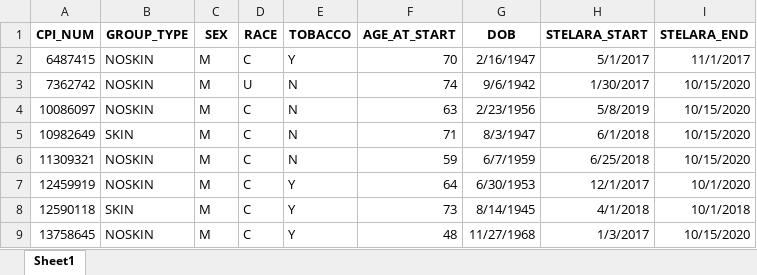
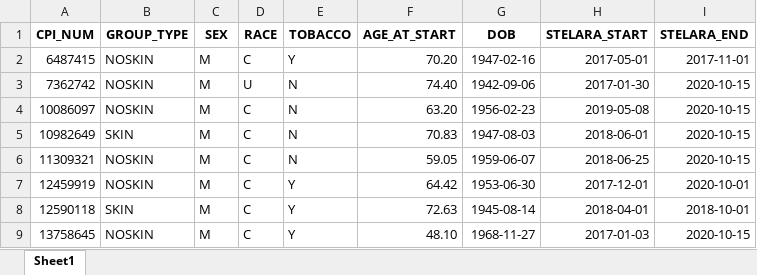
Before and after one commit to higgi13425/elena_skin_uste, an Excel workbook: OCT demographics organized.xlsx, sheet Sheet1, drawn as a sheet; only a part is shown; values as stored, in another font and other column widths than the file's, no borders; the diff covers the shown part only; the diff names each change by its address in the sheet, - before the commit and + after, or states it on an @@ line.

```diff
--- a/OCT demographics organized.xlsx (sheet Sheet1)
+++ b/OCT demographics organized.xlsx (sheet Sheet1)
-F2 (AGE_AT_START): 70
+F2 (AGE_AT_START): 70.20
-G2 (DOB): 2/16/1947
+G2 (DOB): 1947-02-16
-H2 (STELARA_START): 5/1/2017
+H2 (STELARA_START): 2017-05-01
-I2 (STELARA_END): 11/1/2017
+I2 (STELARA_END): 2017-11-01
-F3 (AGE_AT_START): 74
+F3 (AGE_AT_START): 74.40
-G3 (DOB): 9/6/1942
+G3 (DOB): 1942-09-06
-H3 (STELARA_START): 1/30/2017
+H3 (STELARA_START): 2017-01-30
-I3:I6 (STELARA_END): 10/15/2020
+I3:I6 (STELARA_END): 2020-10-15
-F4 (AGE_AT_START): 63
+F4 (AGE_AT_START): 63.20
-G4 (DOB): 2/23/1956
+G4 (DOB): 1956-02-23
-H4 (STELARA_START): 5/8/2019
+H4 (STELARA_START): 2019-05-08
-F5 (AGE_AT_START): 71
+F5 (AGE_AT_START): 70.83
-G5 (DOB): 8/3/1947
+G5 (DOB): 1947-08-03
-H5 (STELARA_START): 6/1/2018
+H5 (STELARA_START): 2018-06-01
-F6 (AGE_AT_START): 59
+F6 (AGE_AT_START): 59.05
-G6 (DOB): 6/7/1959
+G6 (DOB): 1959-06-07
-H6 (STELARA_START): 6/25/2018
+H6 (STELARA_START): 2018-06-25
-F7 (AGE_AT_START): 64
+F7 (AGE_AT_START): 64.42
-G7 (DOB): 6/30/1953
+G7 (DOB): 1953-06-30
-H7 (STELARA_START): 12/1/2017
+H7 (STELARA_START): 2017-12-01
-I7 (STELARA_END): 10/1/2020
+I7 (STELARA_END): 2020-10-01
-F8 (AGE_AT_START): 73
+F8 (AGE_AT_START): 72.63
-G8 (DOB): 8/14/1945
+G8 (DOB): 1945-08-14
-H8 (STELARA_START): 4/1/2018
+H8 (STELARA_START): 2018-04-01
-I8 (STELARA_END): 10/1/2018
+I8 (STELARA_END): 2018-10-01
-F9 (AGE_AT_START): 48
+F9 (AGE_AT_START): 48.10
-G9 (DOB): 11/27/1968
+G9 (DOB): 1968-11-27
-H9 (STELARA_START): 1/3/2017
+H9 (STELARA_START): 2017-01-03
-I9 (STELARA_END): 10/15/2020
+I9 (STELARA_END): 2020-10-15
```
Also changed, not shown: 1548 edited cells elsewhere in this sheet, Oct Likert Numbers.xlsx, 1 other file.
